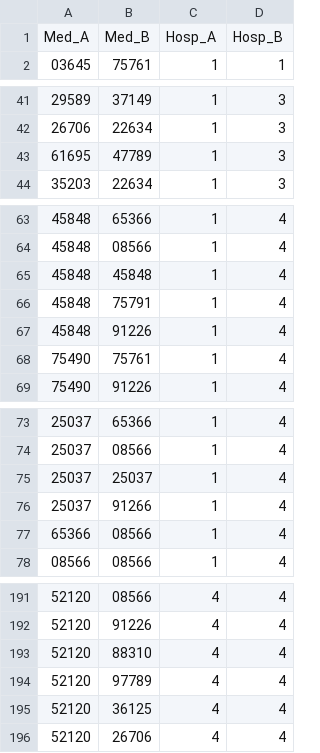
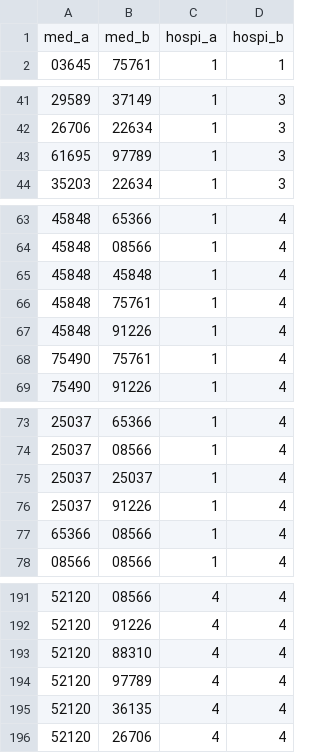
Before and after one commit to douglasmmachado/MedicineConsumption, a CSV file: time_series_comparison.csv, drawn as a sheet; only a part is shown, gaps mark what is left out.

Commit message:
Add files via upload

```diff
--- a/time_series_comparison.csv
+++ b/time_series_comparison.csv
@@ -1,2 +1,2 @@
-Med_A,Med_B,Hosp_A,Hosp_B
+med_a,med_b,hospi_a,hospi_b
 03645,75761,1,1
@@ -42,3 +42,3 @@ Med_A,Med_B,Hosp_A,Hosp_B
 26706,22634,1,3
-61695,47789,1,3
+61695,97789,1,3
 35203,22634,1,3
@@ -65,3 +65,3 @@ Med_A,Med_B,Hosp_A,Hosp_B
 45848,45848,1,4
-45848,75791,1,4
+45848,75761,1,4
 45848,91226,1,4
@@ -75,3 +75,3 @@ Med_A,Med_B,Hosp_A,Hosp_B
 25037,25037,1,4
-25037,91266,1,4
+25037,91226,1,4
 65366,08566,1,4
@@ -194,3 +194,3 @@ Med_A,Med_B,Hosp_A,Hosp_B
 52120,97789,4,4
-52120,36125,4,4
+52120,36135,4,4
 52120,26706,4,4
```
